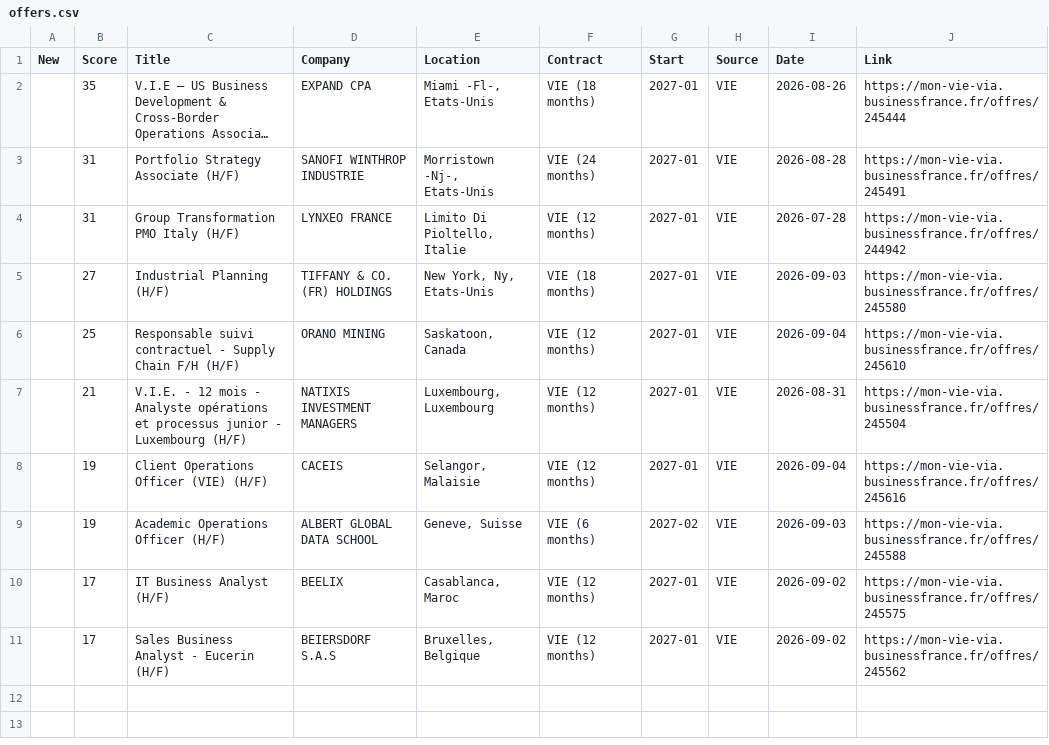
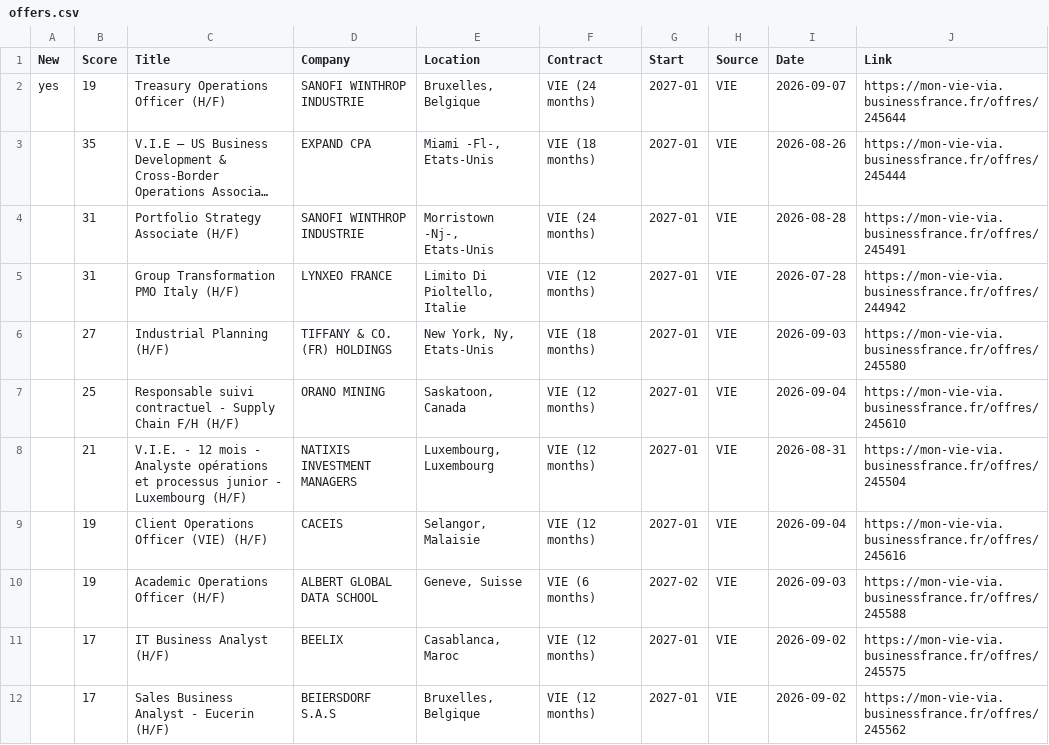
Before and after one commit to w3llan-blip/job-dashboard, a CSV file: docs/offers.csv, drawn as a sheet; long unchanged cells end in …; the diff names each change by its address in the sheet, - before the commit and + after, or states it on an @@ line.

```diff
--- a/docs/offers.csv
+++ b/docs/offers.csv
+row 2: yes | 19 | Treasury Operations Officer (H/F) | SANOFI WINTHROP INDUSTRIE | Bruxelles, Belgique | VIE (24 months) | 2027-01 | VIE | 2026-09-07 | https://mon-vie-via.businessfrance.fr/offres/245644
```
Also changed, not shown: 4 other files.
